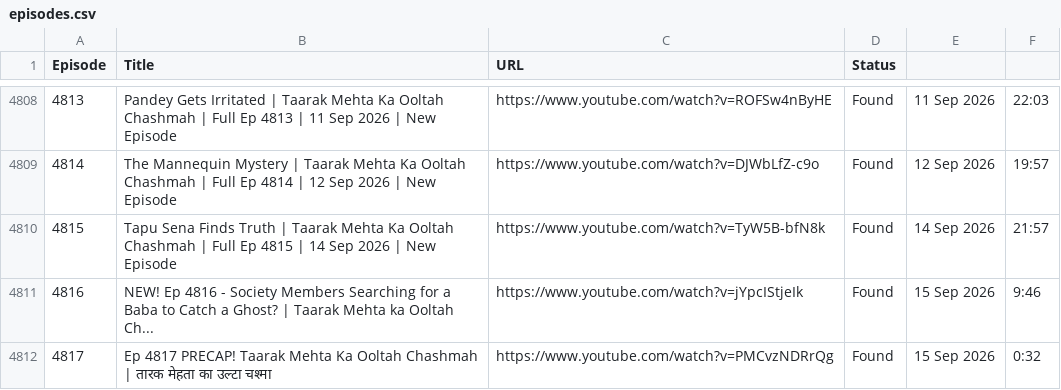
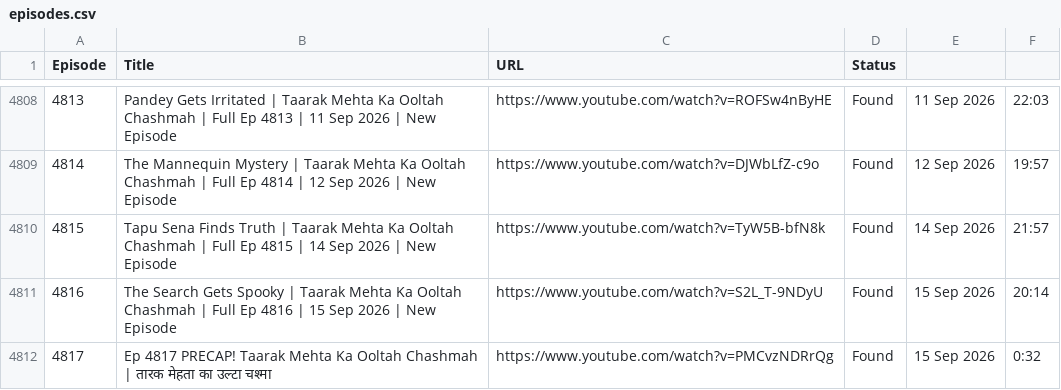
Before and after one commit to CodeMasterAbhishek/Daily-Dose-of-TMOCK, a CSV file: data/episodes.csv, drawn as a sheet; only a part is shown, gaps mark what is left out.

```diff
--- a/data/episodes.csv
+++ b/data/episodes.csv
@@ -4810,3 +4810,3 @@ Episode,Title,URL,Status
 4815,Tapu Sena Finds Truth | Taarak Mehta Ka Ooltah Chashmah | Full Ep 4815 | 14 Sep 2026 | New Episode,https://www.youtube.com/watch?v=TyW5B-bfN8k,Found,14 Sep 2026,21:57
-4816,NEW! Ep 4816 - Society Members Searching for a Baba to Catch a Ghost? | Taarak Mehta ka Ooltah Ch...,https://www.youtube.com/watch?v=jYpcIStjeIk,Found,15 Sep 2026,9:46
+4816,The Search Gets Spooky | Taarak Mehta Ka Ooltah Chashmah | Full Ep 4816 | 15 Sep 2026 | New Episode,https://www.youtube.com/watch?v=S2L_T-9NDyU,Found,15 Sep 2026,20:14
 4817,Ep 4817   PRECAP! Taarak Mehta Ka Ooltah Chashmah | तारक मेहता का उल्टा चश्मा,https://www.youtube.com/watch?v=PMCvzNDRrQg,Found,15 Sep 2026,0:32
```
Also changed, not shown: 1 other file.
